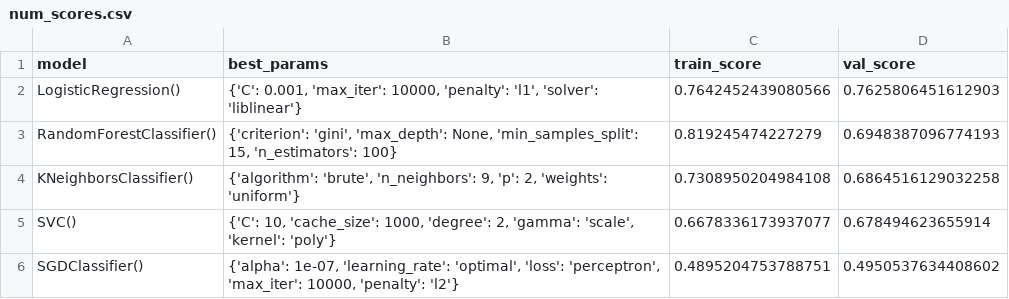
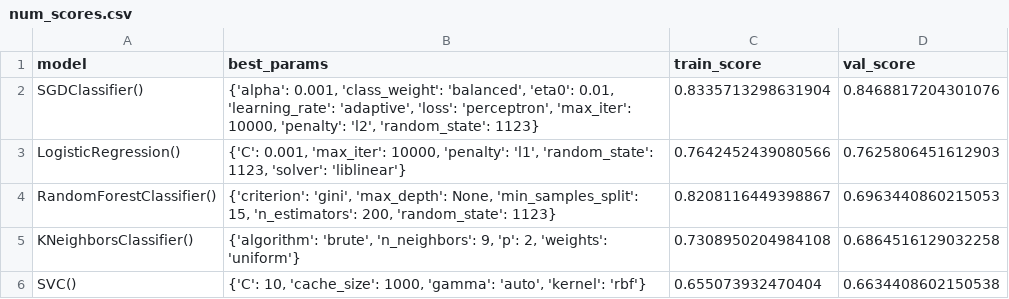
Before and after one commit to AlbotGoodman/machine-learning, a CSV file: lab/scores/num_scores.csv, drawn as a sheet.

```diff
--- a/lab/scores/num_scores.csv
+++ b/lab/scores/num_scores.csv
@@ -1,6 +1,6 @@
 model,best_params,train_score,val_score
-LogisticRegression(),"{'C': 0.001, 'max_iter': 10000, 'penalty': 'l1', 'solver': 'liblinear'}",0.7642452439080566,0.7625806451612903
-RandomForestClassifier(),"{'criterion': 'gini', 'max_depth': None, 'min_samples_split': 15, 'n_estimators': 100}",0.819245474227279,0.6948387096774193
+SGDClassifier(),"{'alpha': 0.001, 'class_weight': 'balanced', 'eta0': 0.01, 'learning_rate': 'adaptive', 'loss': 'perceptron', 'max_iter': 10000, 'penalty': 'l2', 'random_state': 1123}",0.8335713298631904,0.8468817204301076
+LogisticRegression(),"{'C': 0.001, 'max_iter': 10000, 'penalty': 'l1', 'random_state': 1123, 'solver': 'liblinear'}",0.7642452439080566,0.7625806451612903
+RandomForestClassifier(),"{'criterion': 'gini', 'max_depth': None, 'min_samples_split': 15, 'n_estimators': 200, 'random_state': 1123}",0.8208116449398867,0.6963440860215053
 KNeighborsClassifier(),"{'algorithm': 'brute', 'n_neighbors': 9, 'p': 2, 'weights': 'uniform'}",0.7308950204984108,0.6864516129032258
-SVC(),"{'C': 10, 'cache_size': 1000, 'degree': 2, 'gamma': 'scale', 'kernel': 'poly'}",0.6678336173937077,0.678494623655914
-SGDClassifier(),"{'alpha': 1e-07, 'learning_rate': 'optimal', 'loss': 'perceptron', 'max_iter': 10000, 'penalty': 'l2'}",0.4895204753788751,0.4950537634408602
+SVC(),"{'C': 10, 'cache_size': 1000, 'gamma': 'auto', 'kernel': 'rbf'}",0.655073932470404,0.6634408602150538
```
Also changed, not shown: lab/scores/cat_scores.csv, 2 other files.
